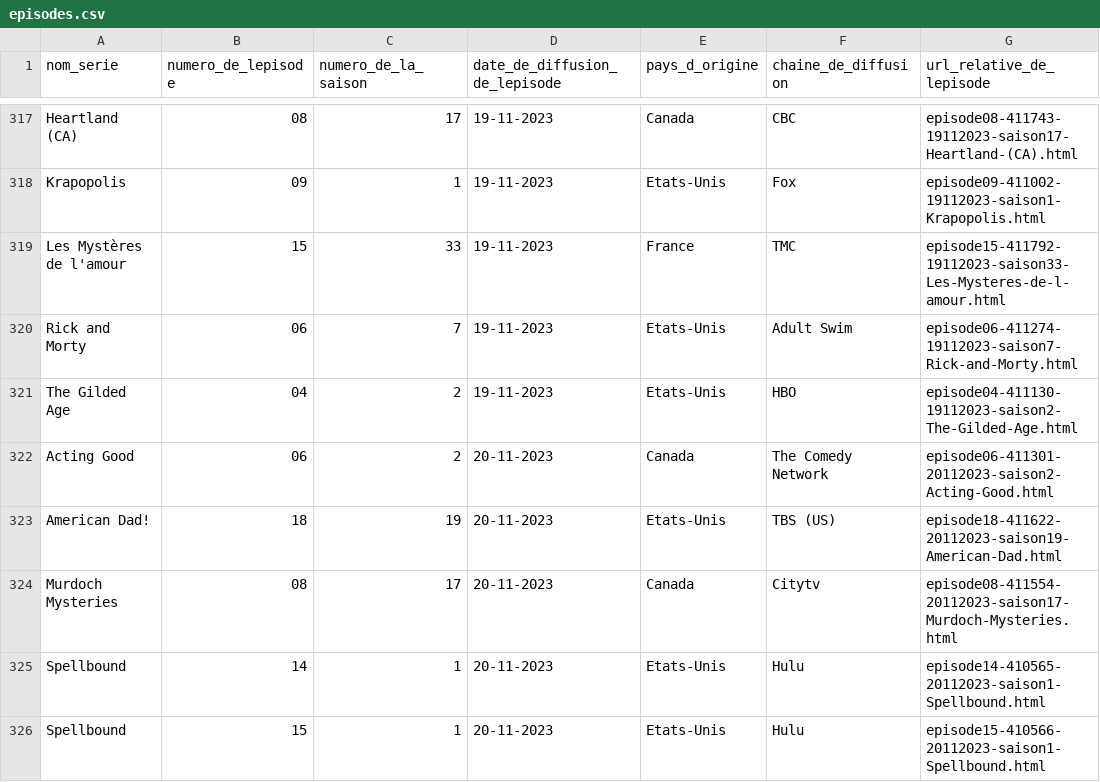
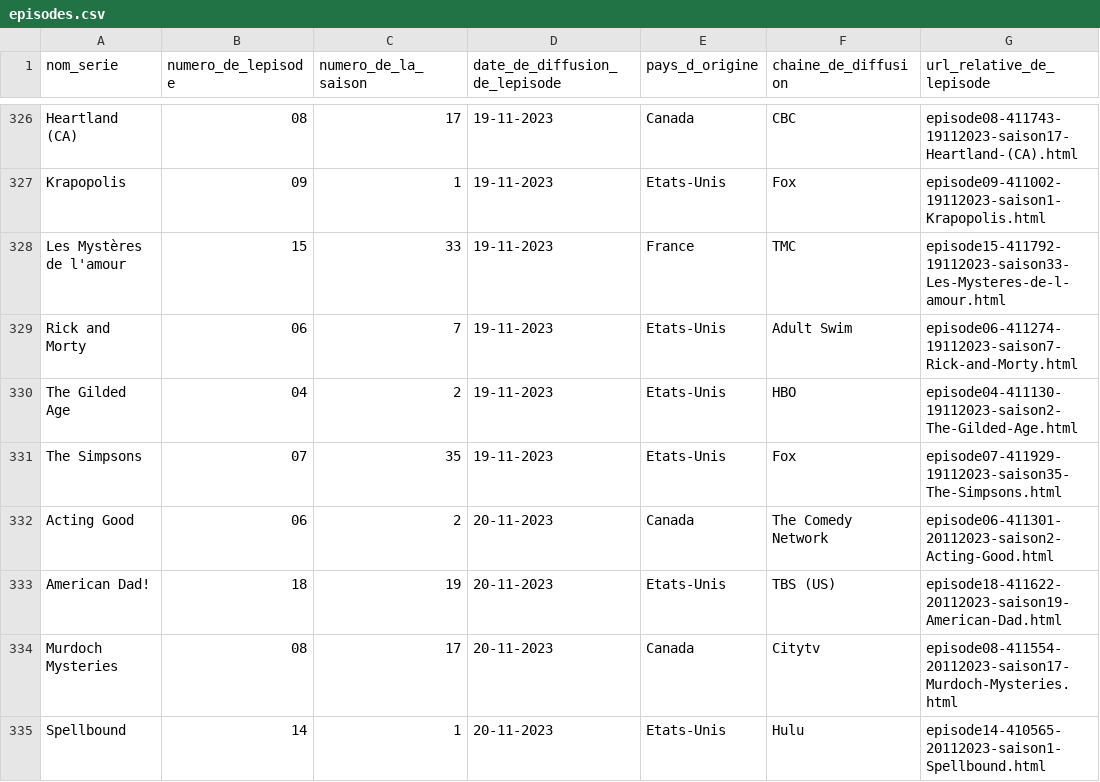
Before and after one commit to LC-Projects/Python-Project, a CSV file: data/files/episodes.csv, drawn as a sheet; only a part is shown, gaps mark what is left out; the shorter side is filled out with more unchanged rows; the diff covers the shown part only; the diff names each change by its address in the sheet, - before the commit and + after, or states it on an @@ line.

```diff
--- a/data/files/episodes.csv
+++ b/data/files/episodes.csv
+row 331: The Simpsons | 07 | 35 | 19-11-2023 | Etats-Unis | Fox | episode07-411929-19112023-saison35-The-Simpsons.html
```
Also changed, not shown: 15 added rows, 2 removed rows and 2 edited cells elsewhere in this file, 14 other files.
